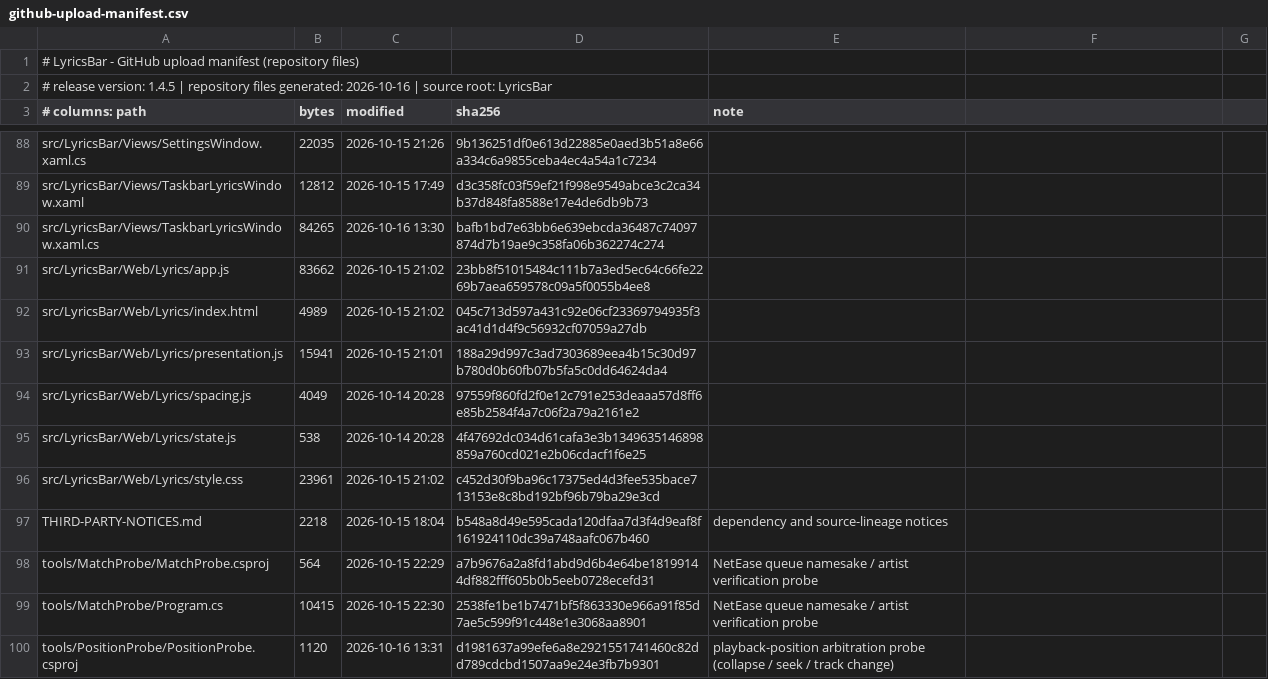
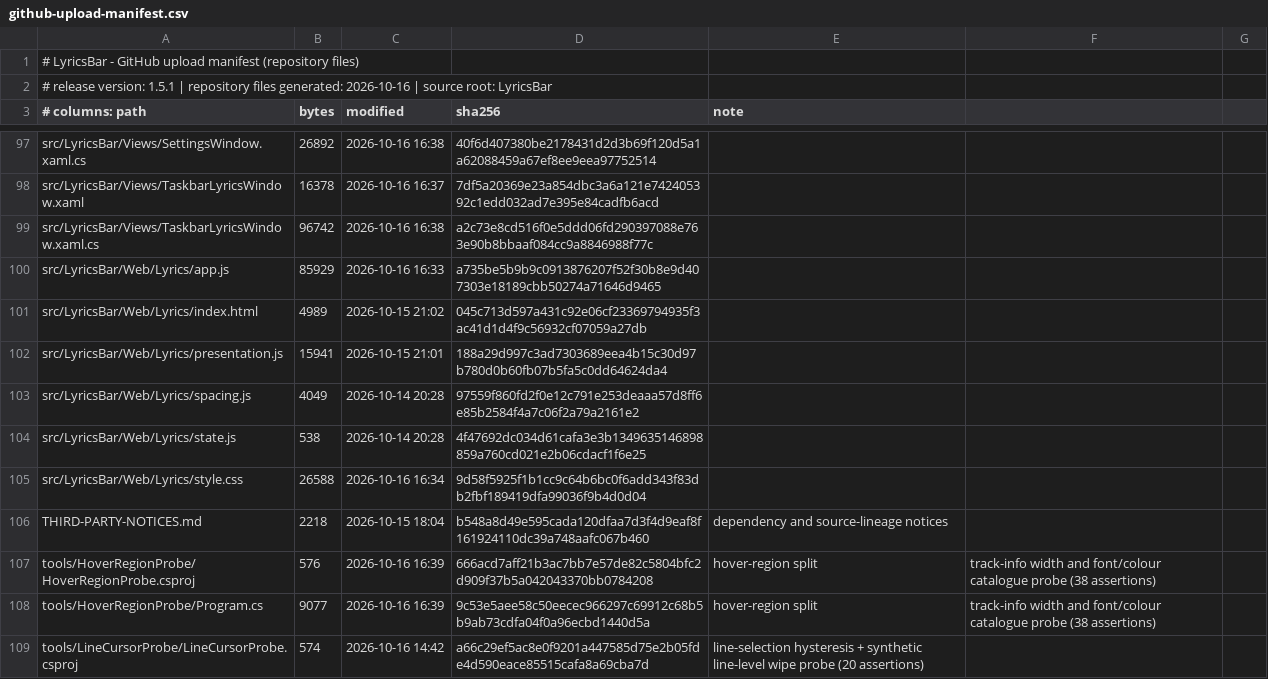
Before and after one commit to me1nky1225/LyricsBar, a CSV file: docs/github-upload-manifest.csv, drawn as a sheet; only a part is shown, gaps mark what is left out; the shorter side is filled out with more unchanged rows; addresses are those after the commit; the diff covers the shown part only; the diff names each change by its address in the sheet, - before the commit and + after, or states it on an @@ line.

Commit message:
v1.5.1: sync the archive with the current source tree
Brings the public repository from 1.4.5 up to the 1.5.1 sources, so the code,
the CHANGELOG and the README all describe the same version.

Source:
- new NetEase signature channel (reads the player's own scheduler field from
  cloudmusic.dll instead of guessing at memory), with its streaming .text scan
- line-selection hysteresis (LyricLineCursor) and the synthetic line-level wipe
- split hover blur: cover/track-info vs lyrics (LyricsHoverRegionPolicy,
  LyricsTrackInfoWidthPolicy)
- curated font list (LyricsFontCatalog) and colour presets
  (LyricsTextColorPalette), bold/italic, adjustable track-info width
- local-clock stand-in guard and memory-channel watchdog
- CHANGELOG.md now carries the 1.4.6-1.5.1 history

Probes:
- new tools/PositionGuardProbe, tools/LineCursorProbe, tools/SignatureProbe,
  tools/HoverRegionProbe; tools/SettingsRoundTrip extended

Housekeeping:
- tools/regen-upload-manifest.ps1 notes the new probes and the 1.5.1 version,
  docs/github-upload-manifest.csv regenerated

Verified: dotnet build -c Release -> 0 warnings, 0 errors; node docs/_mdcheck.js .
-> checked 6 markdown files, 0 problem(s).

```diff
--- a/docs/github-upload-manifest.csv
+++ b/docs/github-upload-manifest.csv
-A2 (# columns: path): …release version: 1.4.5 | repository…
+A2 (# columns: path): …release version: 1.5.1 | repository…
-B97 (bytes): 22035
+B97 (bytes): 26892
-C97 (modified): 2026-10-15 21:26
+C97 (modified): 2026-10-16 16:38
-D97 (sha256): 9b136251df0e613d22885e0aed3b51a8e66a334c6a9855ceba4ec4a54a1c7234
+D97 (sha256): 40f6d407380be2178431d2d3b69f120d5a1a62088459a67ef8ee9eea97752514
-B98 (bytes): 12812
+B98 (bytes): 16378
-C98 (modified): 2026-10-15 17:49
+C98 (modified): 2026-10-16 16:37
-D98 (sha256): d3c358fc03f59ef21f998e9549abce3c2ca34b37d848fa8588e17e4de6db9b73
+D98 (sha256): 7df5a20369e23a854dbc3a6a121e742405392c1edd032ad7e395e84cadfb6acd
-B99 (bytes): 84265
+B99 (bytes): 96742
-C99 (modified): 2026-10-16 13:30
+C99 (modified): 2026-10-16 16:38
-D99 (sha256): bafb1bd7e63bb6e639ebcda36487c74097874d7b19ae9c358fa06b362274c274
+D99 (sha256): a2c73e8cd516f0e5ddd06fd290397088e763e90b8bbaaf084cc9a8846988f77c
-B100 (bytes): 83662
+B100 (bytes): 85929
-C100 (modified): 2026-10-15 21:02
+C100 (modified): 2026-10-16 16:33
-D100 (sha256): 23bb8f51015484c111b7a3ed5ec64c66fe2269b7aea659578c09a5f0055b4ee8
+D100 (sha256): a735be5b9b9c0913876207f52f30b8e9d407303e18189cbb50274a71646d9465
-B105 (bytes): 23961
+B105 (bytes): 26588
-C105 (modified): 2026-10-15 21:02
+C105 (modified): 2026-10-16 16:34
-D105 (sha256): c452d30f9ba96c17375ed4d3fee535bace713153e8c8bd192bf96b79ba29e3cd
+D105 (sha256): 9d58f5925f1b1cc9c64b6bc0f6add343f83db2fbf189419dfa99036f9b4d0d04
+row 107: tools/HoverRegionProbe/HoverRegionProbe.csproj | 576 | 2026-10-16 16:39 | 666acd7aff21b3ac7bb7e57de82c5804bfc2d909f37b5a042043370bb0784208 | hover-region split | track-info width and font/colour catalogue probe (38 assertions)
+row 108: tools/HoverRegionProbe/Program.cs | 9077 | 2026-10-16 16:39 | 9c53e5aee58c50eecec966297c69912c68b5b9ab73cdfa04f0a96ecbd1440d5a | hover-region split | track-info width and font/colour catalogue probe (38 assertions)
+row 109: tools/LineCursorProbe/LineCursorProbe.csproj | 574 | 2026-10-16 14:42 | a66c29ef5ac8e0f9201a447585d75e2b05fde4d590eace85515cafa8a69cba7d | line-selection hysteresis + synthetic line-level wipe probe (20 assertions)
```
Also changed, not shown: 14 added rows and 44 edited cells elsewhere in this file, 37 other files.
